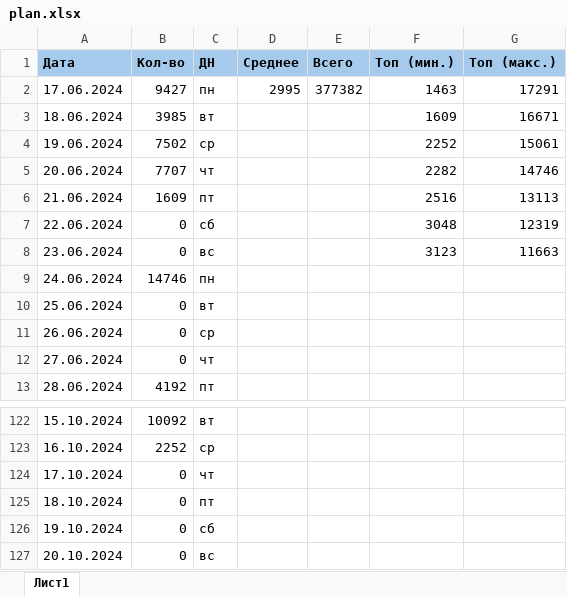
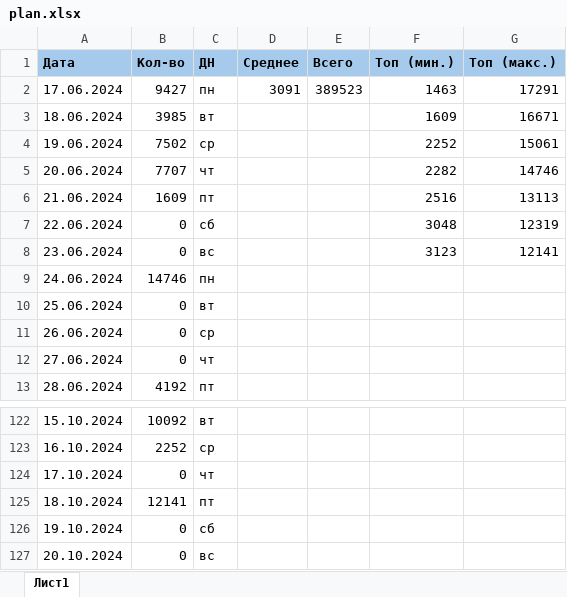
Before and after one commit to vorov2/books, an Excel workbook: abyss/plan.xlsx, sheet Лист1, drawn as a sheet; only a part is shown, gaps mark what is left out; values as stored, in another font and other column widths than the file's, no borders; the diff names each change by its address in the sheet, - before the commit and + after, or states it on an @@ line.

```diff
--- a/abyss/plan.xlsx (sheet Лист1)
+++ b/abyss/plan.xlsx (sheet Лист1)
-D2 (Среднее): 2995
+D2 (Среднее): 3091
-E2 (Всего): 377382
+E2 (Всего): 389523
-G8 (Топ (макс.)): 11663
+G8 (Топ (макс.)): 12141
-B125 (Кол-во): 0
+B125 (Кол-во): 12141
```
Also changed, not shown: 2 other files.
